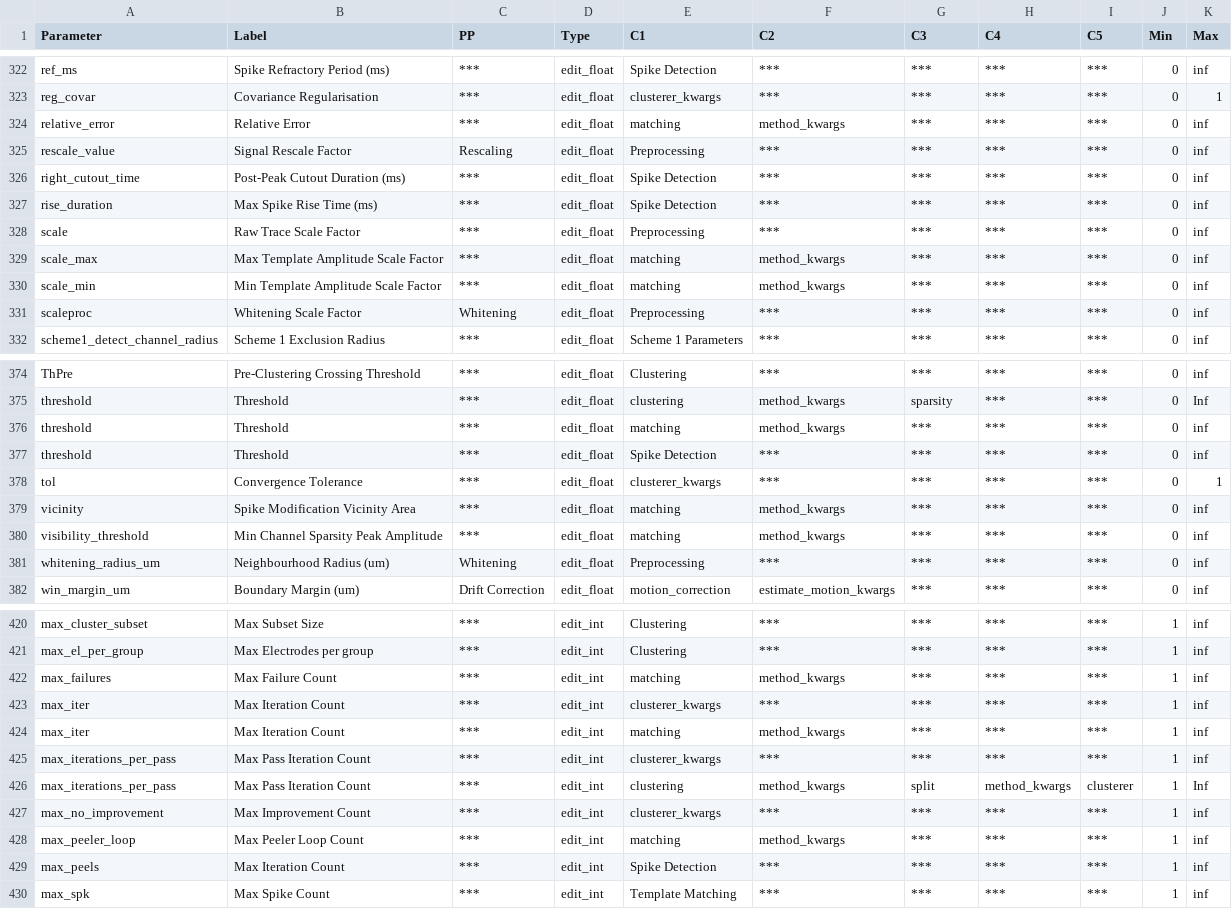
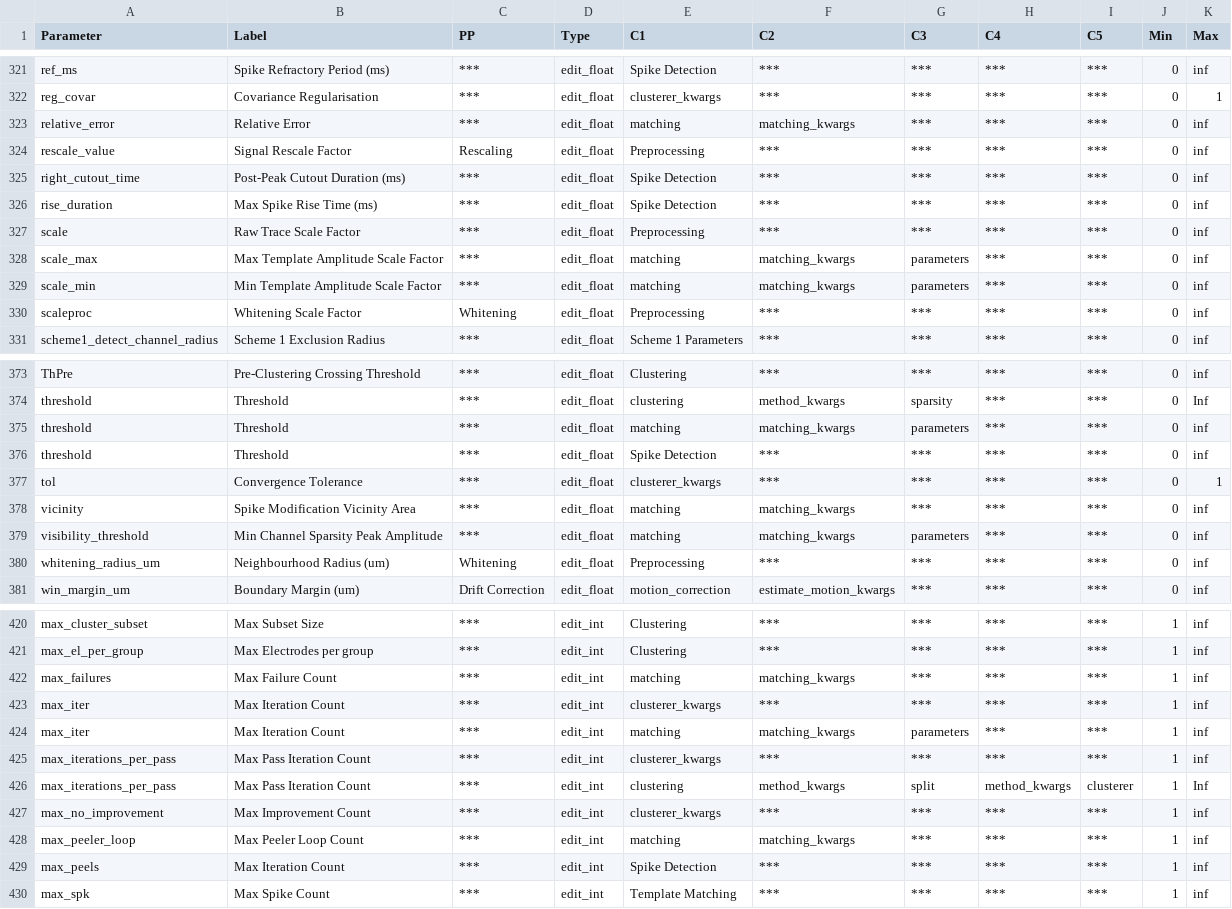
Before and after one commit to RichardFav/Spykit, a CSV file: spykit/resources/ssort_para.csv, drawn as a sheet; only a part is shown, gaps mark what is left out; the diff covers the shown part only.

```diff
--- a/spykit/resources/ssort_para.csv
+++ b/spykit/resources/ssort_para.csv
@@ -323,3 +322,3 @@ ref_ms,Spike Refractory Period (ms),***,edit_float,Spike Detection,***,***,***,*
 reg_covar,Covariance Regularisation,***,edit_float,clusterer_kwargs,***,***,***,***,0,1
-relative_error,Relative Error,***,edit_float,matching,method_kwargs,***,***,***,0,inf
+relative_error,Relative Error,***,edit_float,matching,matching_kwargs,***,***,***,0,inf
 rescale_value,Signal Rescale Factor,Rescaling,edit_float,Preprocessing,***,***,***,***,0,inf
@@ -328,4 +327,4 @@ rise_duration,Max Spike Rise Time (ms),***,edit_float,Spike Detection,***,***,**
 scale,Raw Trace Scale Factor,***,edit_float,Preprocessing,***,***,***,***,0,inf
-scale_max,Max Template Amplitude Scale Factor,***,edit_float,matching,method_kwargs,***,***,***,0,inf
-scale_min,Min Template Amplitude Scale Factor,***,edit_float,matching,method_kwargs,***,***,***,0,inf
+scale_max,Max Template Amplitude Scale Factor,***,edit_float,matching,matching_kwargs,parameters,***,***,0,inf
+scale_min,Min Template Amplitude Scale Factor,***,edit_float,matching,matching_kwargs,parameters,***,***,0,inf
 scaleproc,Whitening Scale Factor,Whitening,edit_float,Preprocessing,***,***,***,***,0,inf
@@ -375,7 +374,7 @@ ThPre,Pre-Clustering Crossing Threshold,***,edit_float,Clustering,***,***,***,**
 threshold,Threshold,***,edit_float,clustering,method_kwargs,sparsity,***,***,0,Inf
-threshold,Threshold,***,edit_float,matching,method_kwargs,***,***,***,0,inf
+threshold,Threshold,***,edit_float,matching,matching_kwargs,parameters,***,***,0,inf
 threshold,Threshold,***,edit_float,Spike Detection,***,***,***,***,0,inf
 tol,Convergence Tolerance,***,edit_float,clusterer_kwargs,***,***,***,***,0,1
-vicinity,Spike Modification Vicinity Area,***,edit_float,matching,method_kwargs,***,***,***,0,inf
-visibility_threshold,Min Channel Sparsity Peak Amplitude,***,edit_float,matching,method_kwargs,***,***,***,0,inf
+vicinity,Spike Modification Vicinity Area,***,edit_float,matching,matching_kwargs,***,***,***,0,inf
+visibility_threshold,Min Channel Sparsity Peak Amplitude,***,edit_float,matching,matching_kwargs,parameters,***,***,0,inf
 whitening_radius_um,Neighbourhood Radius (um),Whitening,edit_float,Preprocessing,***,***,***,***,0,inf
@@ -421,5 +421,5 @@ max_cluster_subset,Max Subset Size,***,edit_int,Clustering,***,***,***,***,1,inf
 max_el_per_group,Max Electrodes per group,***,edit_int,Clustering,***,***,***,***,1,inf
-max_failures,Max Failure Count,***,edit_int,matching,method_kwargs,***,***,***,1,inf
+max_failures,Max Failure Count,***,edit_int,matching,matching_kwargs,***,***,***,1,inf
 max_iter,Max Iteration Count,***,edit_int,clusterer_kwargs,***,***,***,***,1,inf
-max_iter,Max Iteration Count,***,edit_int,matching,method_kwargs,***,***,***,1,inf
+max_iter,Max Iteration Count,***,edit_int,matching,matching_kwargs,parameters,***,***,1,inf
 max_iterations_per_pass,Max Pass Iteration Count,***,edit_int,clusterer_kwargs,***,***,***,***,1,inf
@@ -427,3 +427,3 @@ max_iterations_per_pass,Max Pass Iteration Count,***,edit_int,clustering,method_
 max_no_improvement,Max Improvement Count,***,edit_int,clusterer_kwargs,***,***,***,***,1,inf
-max_peeler_loop,Max Peeler Loop Count,***,edit_int,matching,method_kwargs,***,***,***,1,inf
+max_peeler_loop,Max Peeler Loop Count,***,edit_int,matching,matching_kwargs,***,***,***,1,inf
 max_peels,Max Iteration Count,***,edit_int,Spike Detection,***,***,***,***,1,inf
```
Also changed, not shown: 4 added rows, 3 removed rows and 33 edited cells elsewhere in this file, 1 other file.
